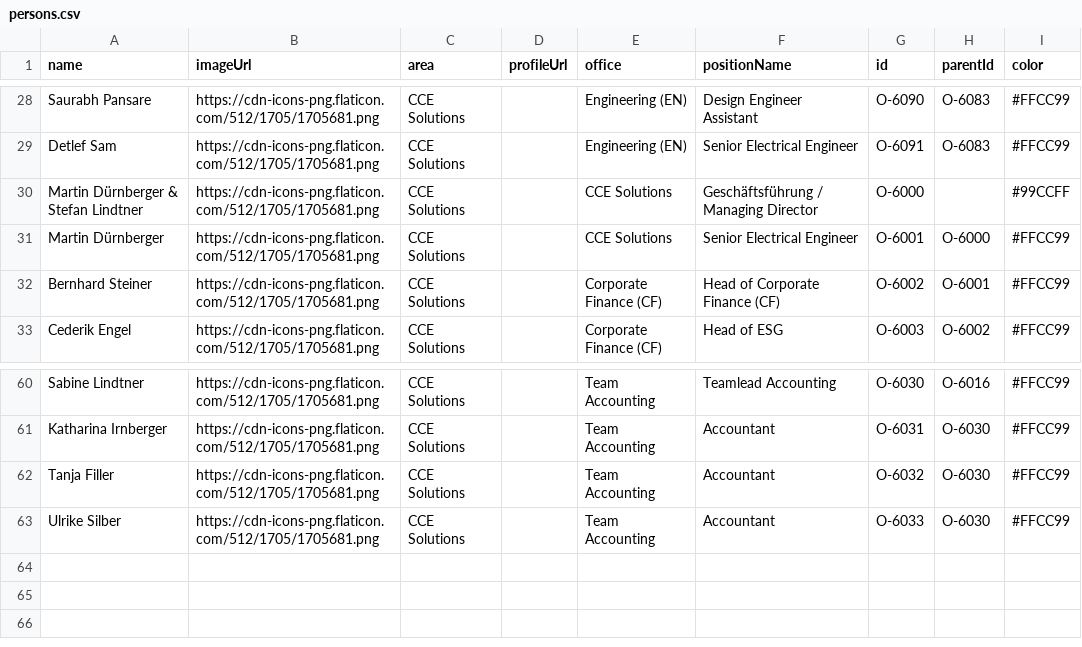
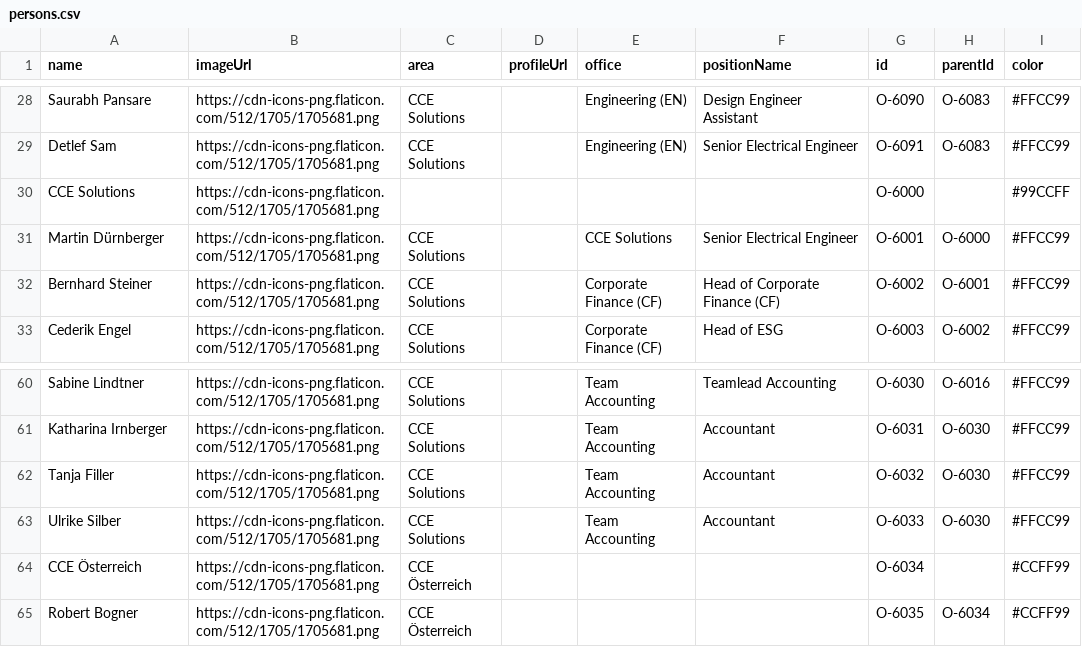
Before and after one commit to fabianhofer8/CCE, a CSV file: persons.csv, drawn as a sheet; only a part is shown, gaps mark what is left out; removed rows and columns are numbered as before the commit, all else as after; the diff names each change by its address in the sheet, - before the commit and + after, or states it on an @@ line.

Commit message:
Update persons.csv

```diff
--- a/persons.csv
+++ b/persons.csv
-row 30: Martin Dürnberger & Stefan Lindtner | https://cdn-icons-png.flaticon.com/512/1705/1705681.png | CCE Solutions |  | CCE Solutions | Geschäftsführung / Managing Director | O-6000 |  | #99CCFF
+row 30: CCE Solutions | https://cdn-icons-png.flaticon.com/512/1705/1705681.png |  |  |  |  | O-6000 |  | #99CCFF
+row 64: CCE Österreich | https://cdn-icons-png.flaticon.com/512/1705/1705681.png | CCE Österreich |  |  |  | O-6034 |  | #CCFF99
+row 65: Robert Bogner | https://cdn-icons-png.flaticon.com/512/1705/1705681.png | CCE Österreich |  |  |  | O-6035 | O-6034 | #CCFF99
```
